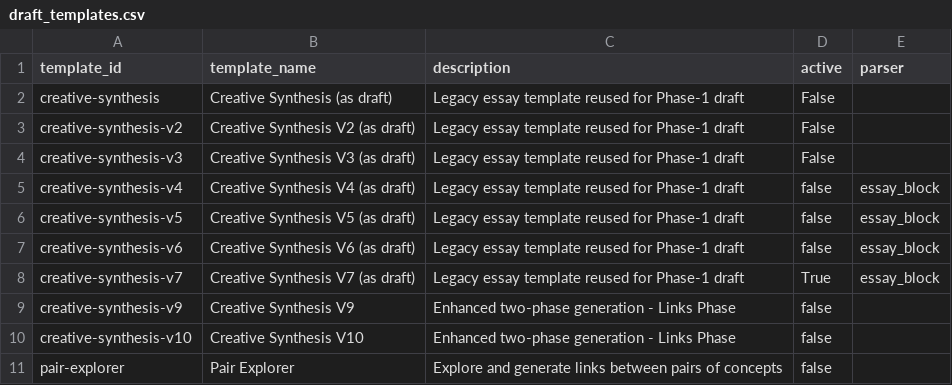
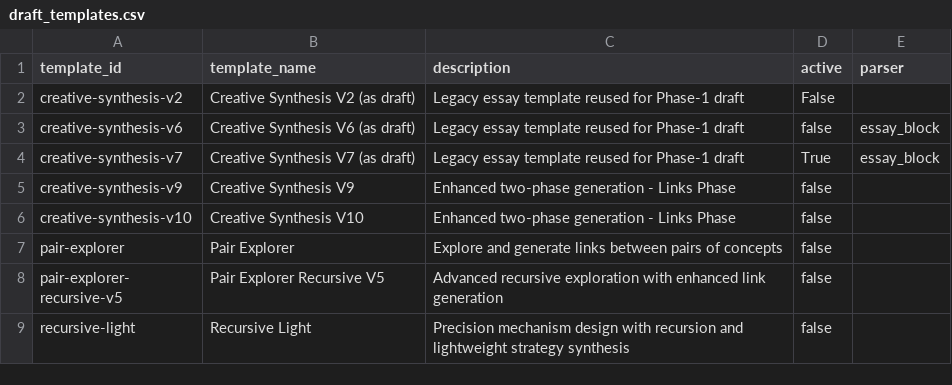
Before and after one commit to zby/DayDreamingDayDreaming, a CSV file: data/1_raw/draft_templates.csv, drawn as a sheet; only a part is shown; the shorter side is filled out with more unchanged rows; the diff covers the shown part only.

Commit message:
data(draft-templates): prune never-used lower versions only
- Remove lower versions that have higher versions in the same family (e.g., -v1..-v4 when -v5 exists).
- Keep the highest version in each family even if never used.
- Update draft_templates.csv accordingly and delete matching template files.

Note: creative-synthesis-v8 is used but its template file is missing; left unchanged for now.

```diff
--- a/data/1_raw/draft_templates.csv
+++ b/data/1_raw/draft_templates.csv
@@ -1,7 +1,3 @@
 template_id,template_name,description,active,parser
-creative-synthesis,Creative Synthesis (as draft),Legacy essay template reused for Phase-1 draft,False,
 creative-synthesis-v2,Creative Synthesis V2 (as draft),Legacy essay template reused for Phase-1 draft,False,
-creative-synthesis-v3,Creative Synthesis V3 (as draft),Legacy essay template reused for Phase-1 draft,False,
-creative-synthesis-v4,Creative Synthesis V4 (as draft),Legacy essay template reused for Phase-1 draft,false,essay_block
-creative-synthesis-v5,Creative Synthesis V5 (as draft),Legacy essay template reused for Phase-1 draft,false,essay_block
 creative-synthesis-v6,Creative Synthesis V6 (as draft),Legacy essay template reused for Phase-1 draft,false,essay_block
```
Also changed, not shown: 15 removed rows elsewhere in this file, 19 other files.
